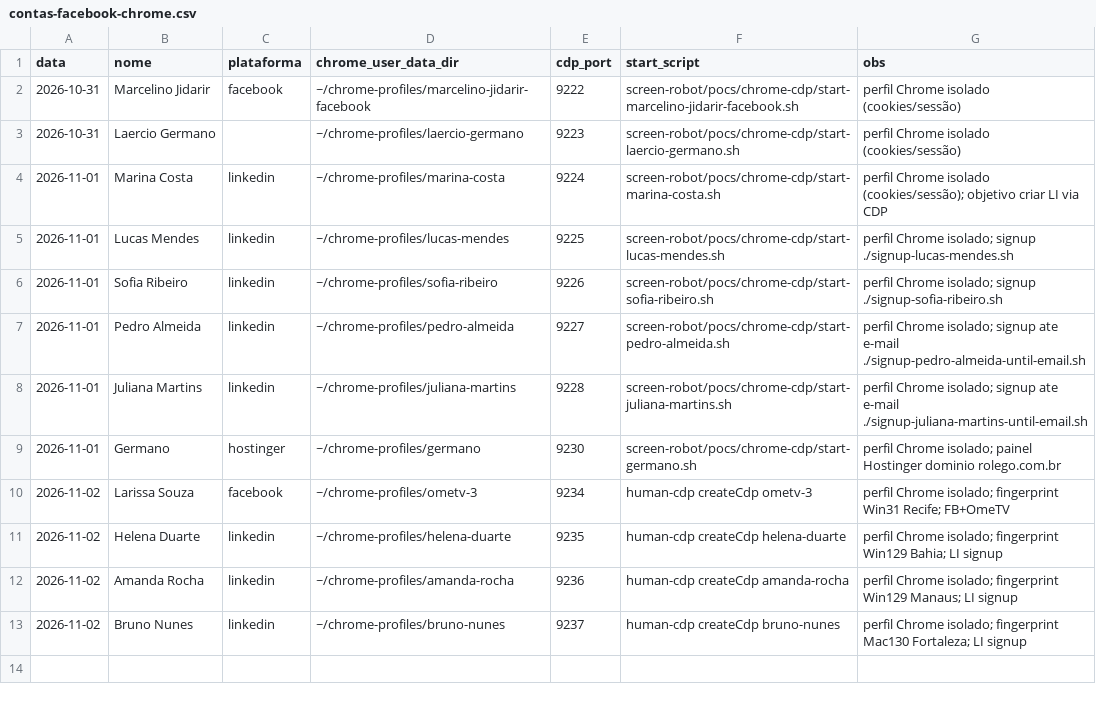
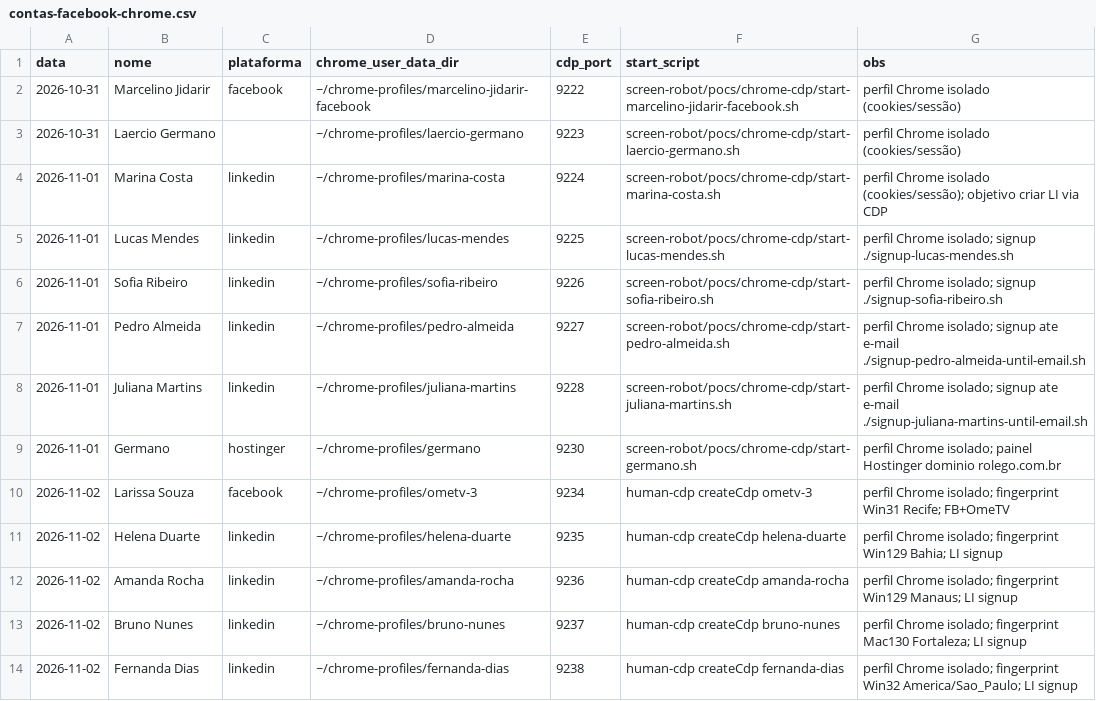
Before and after one commit to laerciogermano/workstation, a CSV file: screen-robot/pocs/android-studio/contas-facebook-chrome.csv, drawn as a sheet; the diff names each change by its address in the sheet, - before the commit and + after, or states it on an @@ line.

```diff
--- a/screen-robot/pocs/android-studio/contas-facebook-chrome.csv
+++ b/screen-robot/pocs/android-studio/contas-facebook-chrome.csv
+row 14: 2026-11-02 | Fernanda Dias | linkedin | ~/chrome-profiles/fernanda-dias | 9238 | human-cdp createCdp fernanda-dias | perfil Chrome isolado; fingerprint Win32 America/Sao_Paulo; LI signup
```
Also changed, not shown: screen-robot/pocs/android-studio/contas-linkedin-clozzy.csv, 3 other files.
